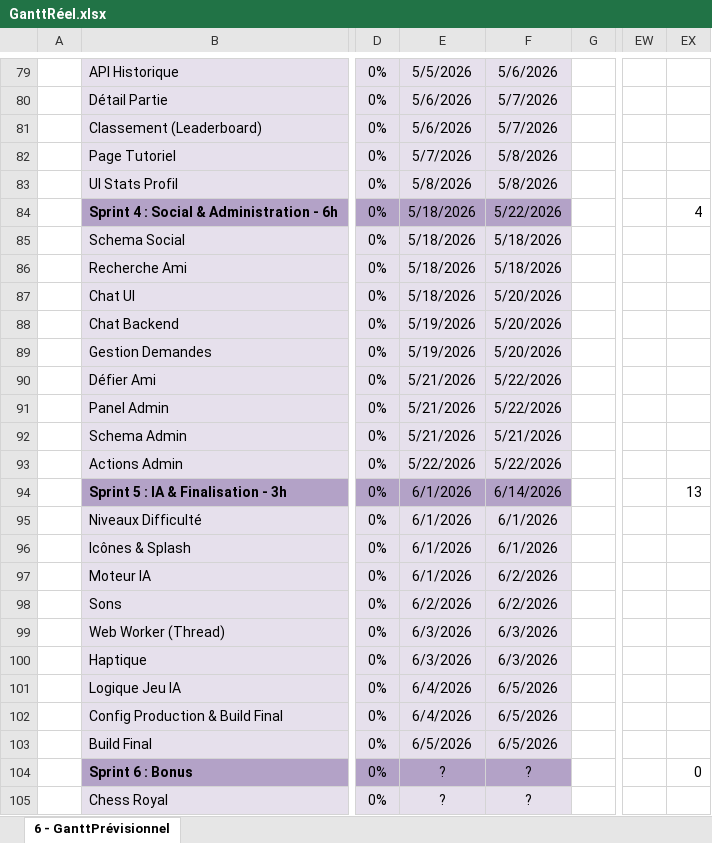
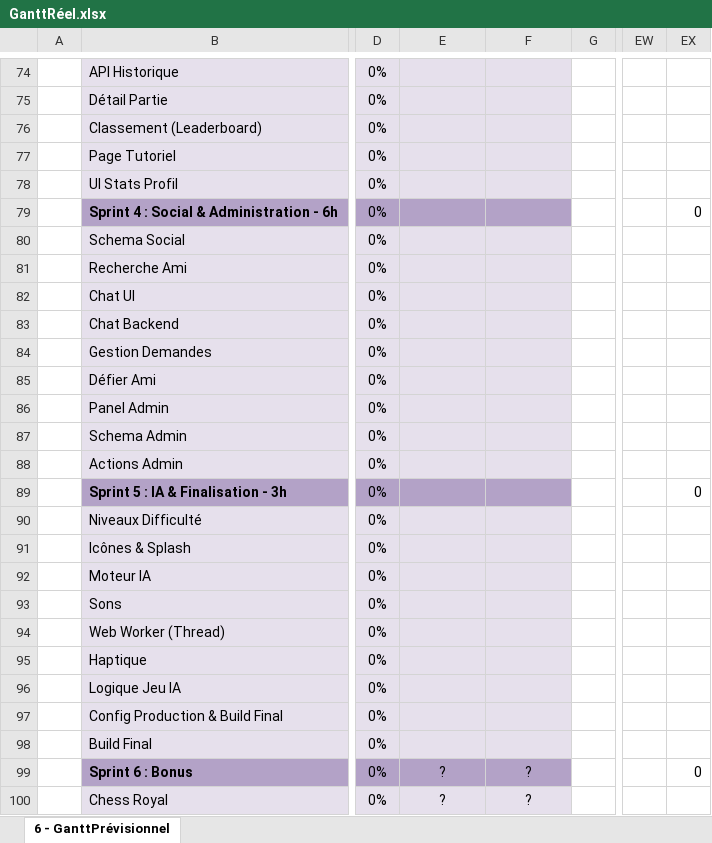
Before and after one commit to LucasMarrot/chess.fr, an Excel workbook: _DOCS/Gantt/GanttRéel.xlsx, sheet 6 - GanttPrévisionnel, drawn as a sheet; only a part is shown, gaps mark what is left out; values as stored, in another font and other column widths than the file's, no borders; conditional formats not drawn; addresses are those after the commit; the diff covers the shown part only; the diff names each change by its address in the sheet, - before the commit and + after, or states it on an @@ line.

Commit message:
doc: update Gantt

```diff
--- a/_DOCS/Gantt/GanttRéel.xlsx (sheet 6 - GanttPrévisionnel)
+++ b/_DOCS/Gantt/GanttRéel.xlsx (sheet 6 - GanttPrévisionnel)
-E74: 5/5/2026
+E74: (empty)
-F74: 5/6/2026
+F74: (empty)
-E75:E76: 5/6/2026
+E75:E76: (empty)
-F75:F76: 5/7/2026
+F75:F76: (empty)
-E77: 5/7/2026
+E77: (empty)
-F77:F78: 5/8/2026
+F77:F78: (empty)
-E78: 5/8/2026
+E78: (empty)
-E79:E82: 5/18/2026
+E79:E82: (empty)
-F79: 5/22/2026
+F79: (empty)
-EX79: 4
+EX79: 0
-F80:F81: 5/18/2026
+F80:F81: (empty)
-F82:F84: 5/20/2026
+F82:F84: (empty)
-E83:E84: 5/19/2026
+E83:E84: (empty)
-E85:E87: 5/21/2026
+E85:E87: (empty)
-F85:F86: 5/22/2026
+F85:F86: (empty)
-F87: 5/21/2026
+F87: (empty)
-E88: 5/22/2026
+E88: (empty)
-F88: 5/22/2026
+F88: (empty)
-E89:E92: 6/1/2026
+E89:E92: (empty)
-F89: 6/14/2026
+F89: (empty)
-EX89: 13
+EX89: 0
-F90:F91: 6/1/2026
+F90:F91: (empty)
-F92:F93: 6/2/2026
+F92:F93: (empty)
-E93: 6/2/2026
+E93: (empty)
-E94:E95: 6/3/2026
+E94:E95: (empty)
-F94:F95: 6/3/2026
+F94:F95: (empty)
-E96:E97: 6/4/2026
+E96:E97: (empty)
-F96:F98: 6/5/2026
+F96:F98: (empty)
-E98: 6/5/2026
+E98: (empty)
```
Also changed, not shown: 9 added rows, 14 removed rows and 113 edited cells elsewhere in this sheet, formulas that keep their value, hidden cells, 1 other file.
